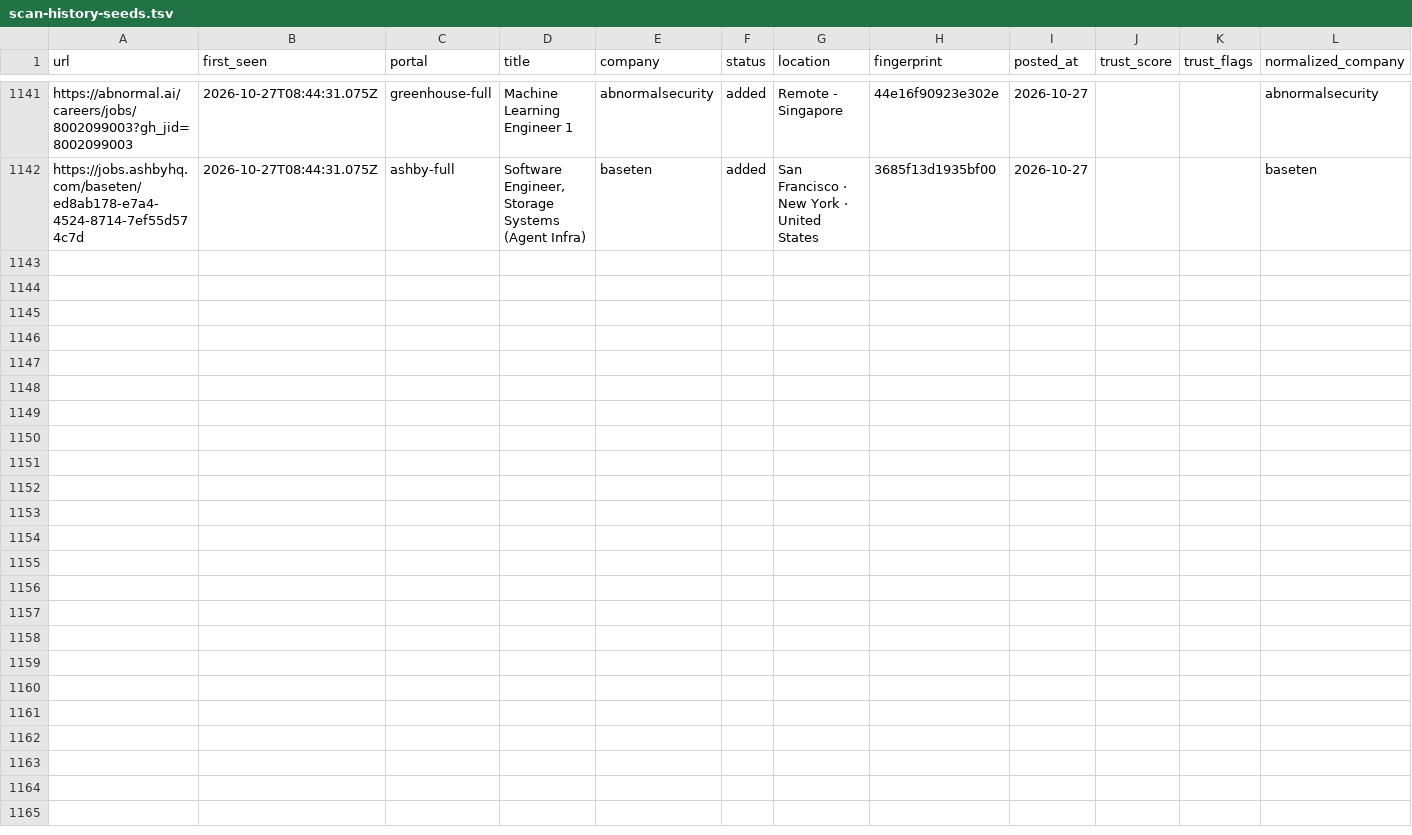
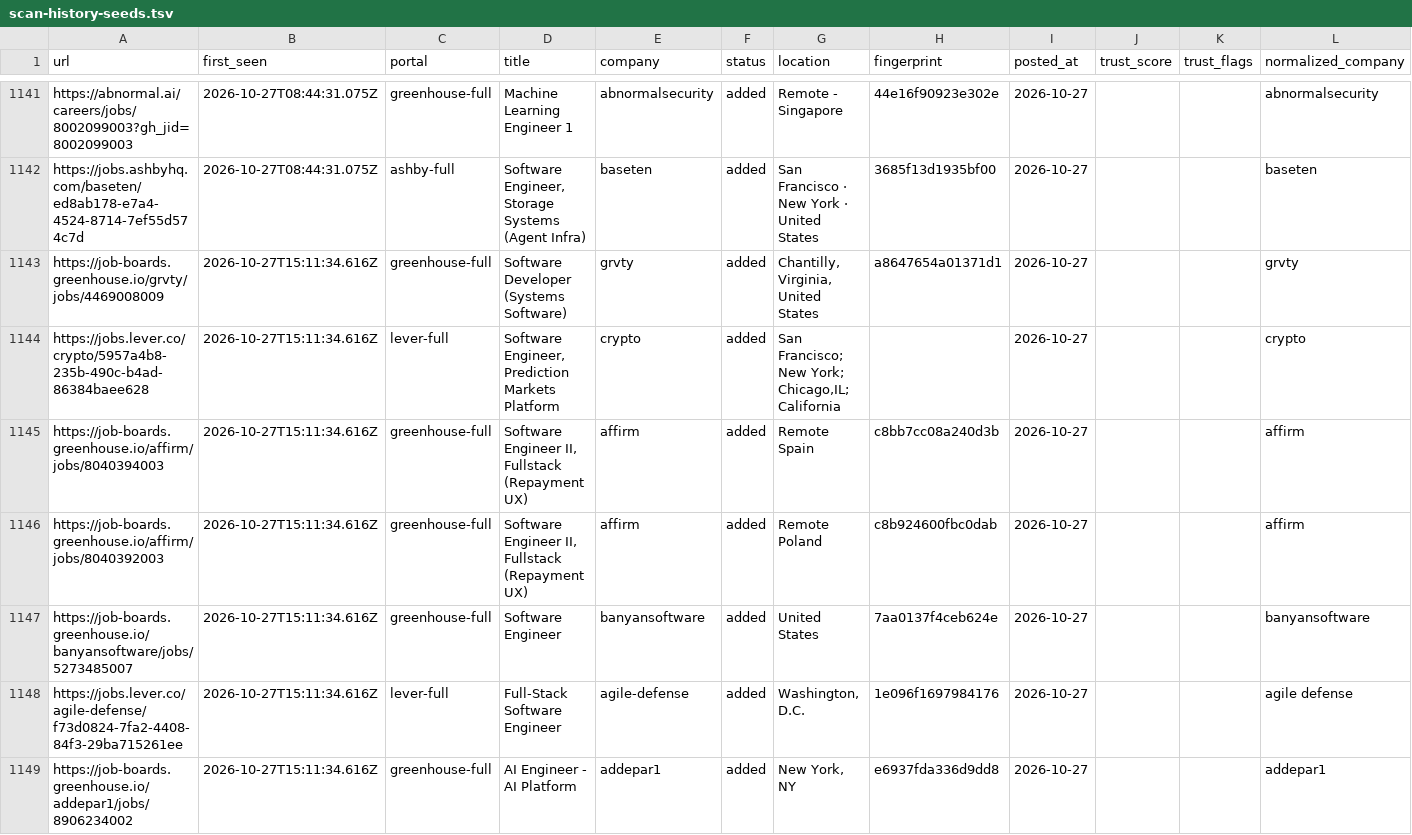
Before and after one commit to manavmalavia18/scoutgrid, a TSV file: data/scan-history-seeds.tsv, drawn as a sheet; only a part is shown, gaps mark what is left out; the diff names each change by its address in the sheet, - before the commit and + after, or states it on an @@ line.

```diff
--- a/data/scan-history-seeds.tsv
+++ b/data/scan-history-seeds.tsv
+row 1143: https://job-boards.greenhouse.io/grvty/jobs/4469008009 | 2026-10-27T15:11:34.616Z | greenhouse-full | Software Developer (Systems Software) | grvty | added | Chantilly, Virginia, United States | a8647654a01371d1 | 2026-10-27 |  |  | grvty
+row 1144: https://jobs.lever.co/crypto/5957a4b8-235b-490c-b4ad-86384baee628 | 2026-10-27T15:11:34.616Z | lever-full | Software Engineer, Prediction Markets Platform | crypto | added | San Francisco; New York; Chicago,IL; California |  | 2026-10-27 |  |  | crypto
+row 1145: https://job-boards.greenhouse.io/affirm/jobs/8040394003 | 2026-10-27T15:11:34.616Z | greenhouse-full | Software Engineer II, Fullstack (Repayment UX) | affirm | added | Remote Spain | c8bb7cc08a240d3b | 2026-10-27 |  |  | affirm
+row 1146: https://job-boards.greenhouse.io/affirm/jobs/8040392003 | 2026-10-27T15:11:34.616Z | greenhouse-full | Software Engineer II, Fullstack (Repayment UX) | affirm | added | Remote Poland | c8b924600fbc0dab | 2026-10-27 |  |  | affirm
+row 1147: https://job-boards.greenhouse.io/banyansoftware/jobs/5273485007 | 2026-10-27T15:11:34.616Z | greenhouse-full | Software Engineer | banyansoftware | added | United States | 7aa0137f4ceb624e | 2026-10-27 |  |  | banyansoftware
+row 1148: https://jobs.lever.co/agile-defense/f73d0824-7fa2-4408-84f3-29ba715261ee | 2026-10-27T15:11:34.616Z | lever-full | Full-Stack Software Engineer | agile-defense | added | Washington, D.C. | 1e096f1697984176 | 2026-10-27 |  |  | agile defense
+row 1149: https://job-boards.greenhouse.io/addepar1/jobs/8906234002 | 2026-10-27T15:11:34.616Z | greenhouse-full | AI Engineer - AI Platform | addepar1 | added | New York, NY | e6937fda336d9dd8 | 2026-10-27 |  |  | addepar1
```
Also changed, not shown: 3 other files.
